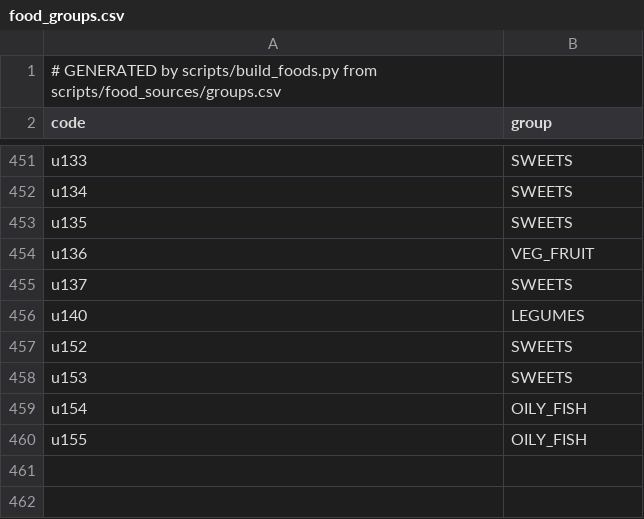
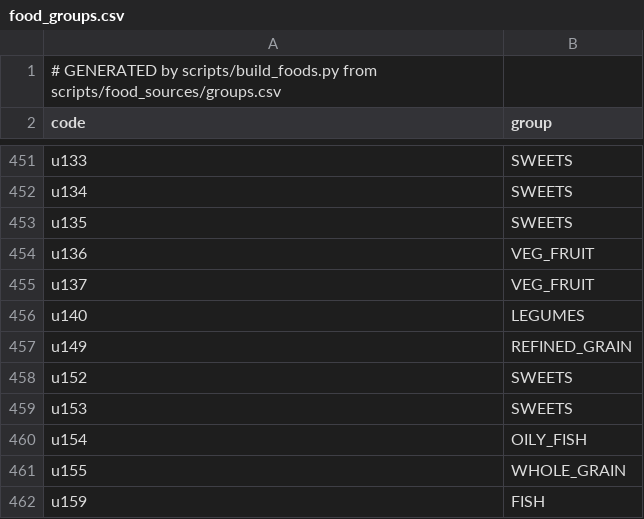
Before and after one commit to marybezuhla/tarilka, a CSV file: app/src/main/assets/food_groups.csv, drawn as a sheet; only a part is shown, gaps mark what is left out.

```diff
--- a/app/src/main/assets/food_groups.csv
+++ b/app/src/main/assets/food_groups.csv
@@ -454,4 +454,5 @@ u135;SWEETS
 u136;VEG_FRUIT
-u137;SWEETS
+u137;VEG_FRUIT
 u140;LEGUMES
+u149;REFINED_GRAIN
 u152;SWEETS
@@ -459,2 +460,3 @@ u153;SWEETS
 u154;OILY_FISH
-u155;OILY_FISH
+u155;WHOLE_GRAIN
+u159;FISH
```
Also changed, not shown: app/src/main/assets/foods.csv.
